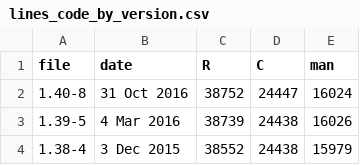
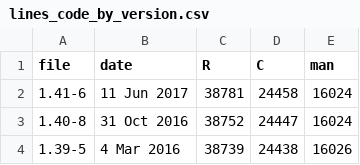
Before and after one commit to kbroman/Talk_UseR2016, a CSV file: Data/lines_code_by_version.csv, drawn as a sheet; only a part is shown; the shorter side is filled out with more unchanged rows.

```diff
--- a/Data/lines_code_by_version.csv
+++ b/Data/lines_code_by_version.csv
@@ -1,2 +1,3 @@
 file,date,R,C,man
+1.41-6,11 Jun 2017,38781,24458,16024
 1.40-8,31 Oct 2016,38752,24447,16024
```
Also changed, not shown: 3 other files.
